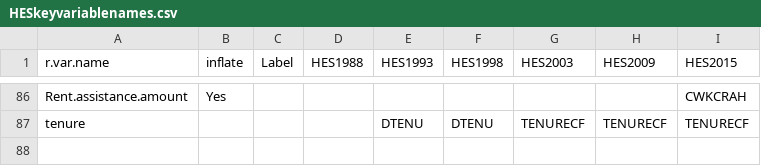
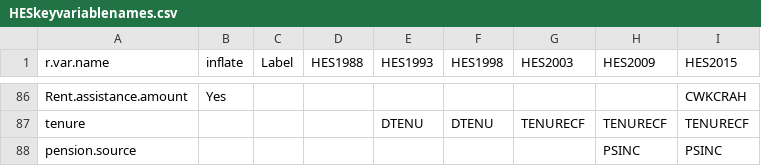
Before and after one commit to jonathananolan/readabsmicrodata, a CSV file: inst/extdata/HESkeyvariablenames.csv, drawn as a sheet; only a part is shown, gaps mark what is left out.

```diff
--- a/inst/extdata/HESkeyvariablenames.csv
+++ b/inst/extdata/HESkeyvariablenames.csv
@@ -87 +87,2 @@ Rent.assistance.amount,Yes,,,,,,,CWKCRAH
 tenure,,,,DTENU,DTENU,TENURECF,TENURECF,TENURECF
+pension.source,,,,,,,PSINC,PSINC
```
Also changed, not shown: inst/extdata/SIHkeyvariablenames.csv.
